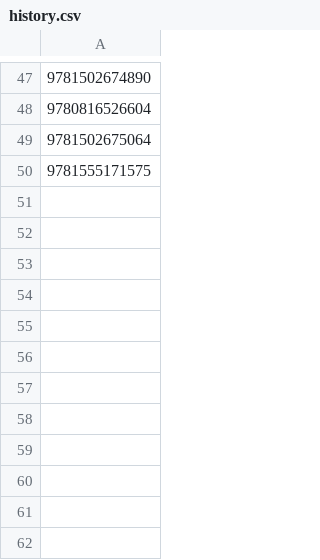
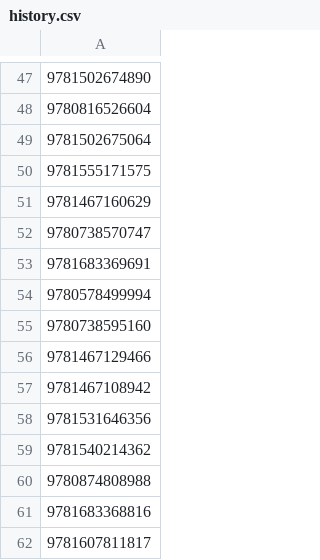
Before and after one commit to beehiveguide/website, a CSV file: config/bookshop-lists/history.csv, drawn as a sheet; only a part is shown, gaps mark what is left out.

```diff
--- a/config/bookshop-lists/history.csv
+++ b/config/bookshop-lists/history.csv
@@ -50 +50,13 @@
 9781555171575
+9781467160629
+9780738570747
+9781683369691
+9780578499994
+9780738595160
+9781467129466
+9781467108942
+9781531646356
+9781540214362
+9780874808988
+9781683368816
+9781607811817
```
Also changed, not shown: config/bookshop-lists.csv, config/bookshop-lists/food-cooking.csv, 9 other files.
